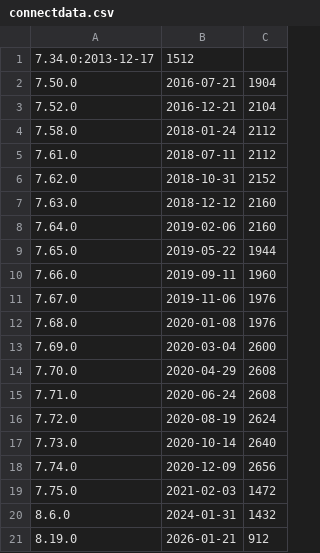
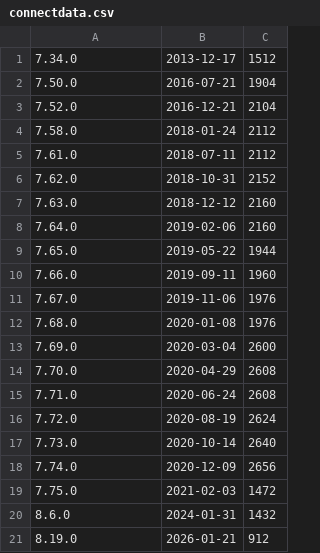
Before and after one commit to curl/stats, a CSV file: connectdata.csv, drawn as a sheet; removed rows and columns are numbered as before the commit, all else as after; the diff names each change by its address in the sheet, - before the commit and + after, or states it on an @@ line.

```diff
--- a/connectdata.csv
+++ b/connectdata.csv
-row 1: 7.34.0:2013-12-17 | 1512
+row 1: 7.34.0 | 2013-12-17 | 1512
```
Also changed, not shown: easy-handle.csv, multi-handle.csv.
